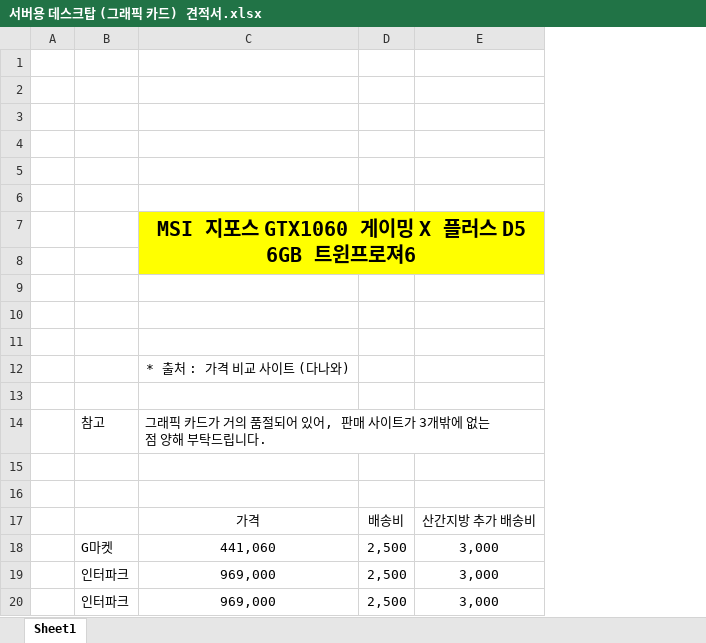
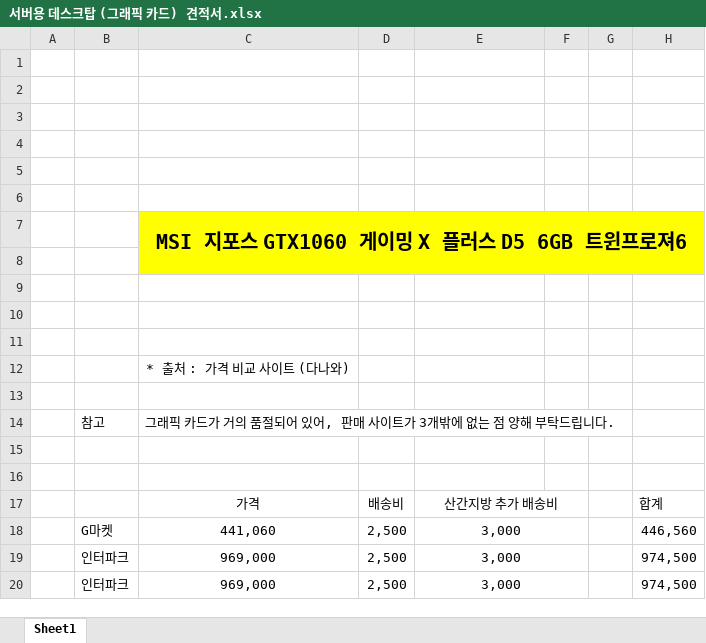
Before and after one commit to Mintsushi/Gaia-Project, an Excel workbook: 문서/견적서/서버용 데스크탑 (그래픽 카드) 견적서.xlsx, sheet Sheet1, drawn as a sheet; values as stored, in another font and other column widths than the file's, no borders; charts and pictures not drawn; the diff names each change by its address in the sheet, - before the commit and + after, or states it on an @@ line.

```diff
--- a/문서/견적서/서버용 데스크탑 (그래픽 카드) 견적서.xlsx (sheet Sheet1)
+++ b/문서/견적서/서버용 데스크탑 (그래픽 카드) 견적서.xlsx (sheet Sheet1)
+column F, empty
+column G, empty
+column H, rows 17-20: 합계 | 446,560 | 974,500 | 974,500
+E17:F17 merged
+E18:F18 merged
+E19:F19 merged
+E20:F20 merged
```
Also changed, not shown: 문서/일정표.xlsx.
